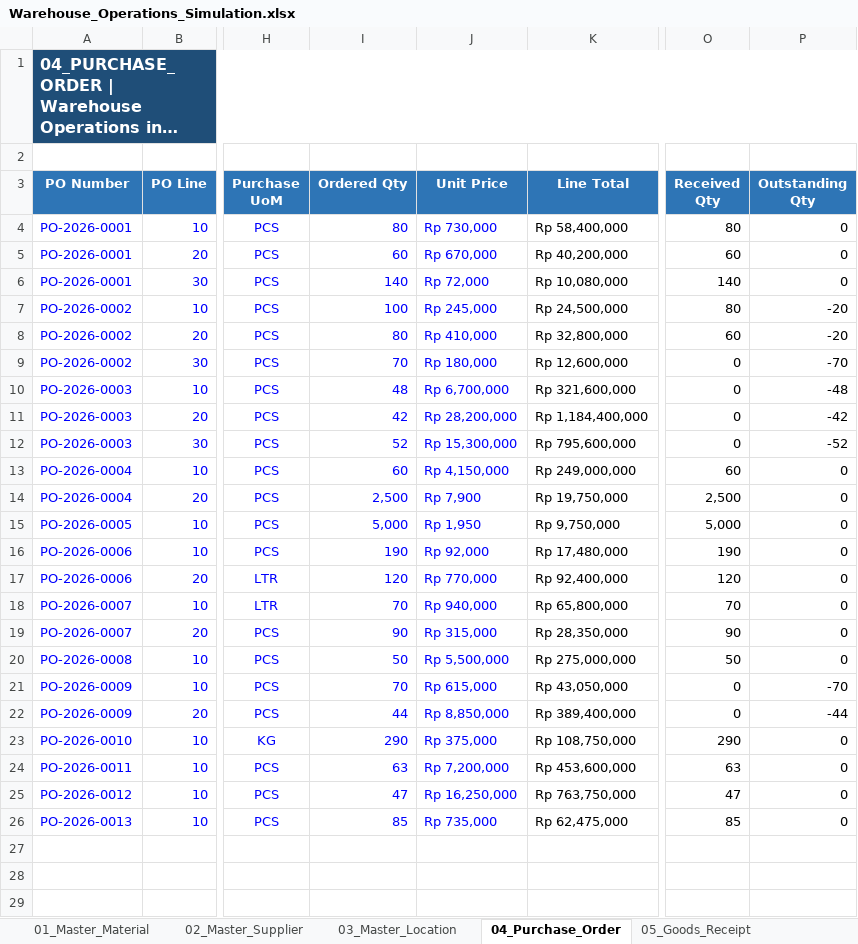
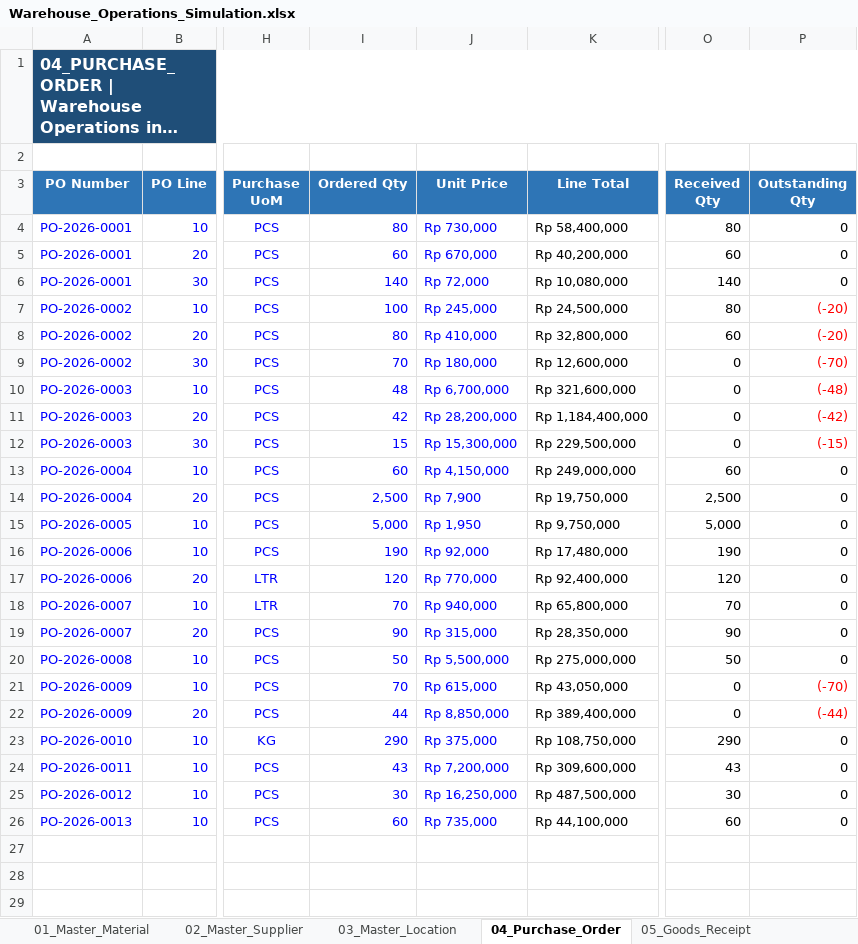
Before and after one commit to fikri-fajar/warehouse-operations-simulation, an Excel workbook: Warehouse_Operations_Simulation.xlsx, sheet 04_Purchase_Order, drawn as a sheet; only a part is shown, gaps mark what is left out; long unchanged cells end in …; values as stored, in another font and other column widths than the file's, no borders; conditional formats and table styles not drawn; the diff names each change by its address in the sheet, - before the commit and + after, or states it on an @@ line.

```diff
--- a/Warehouse_Operations_Simulation.xlsx (sheet 04_Purchase_Order)
+++ b/Warehouse_Operations_Simulation.xlsx (sheet 04_Purchase_Order)
-P7:P8 (Outstanding Qty): -20
+P7:P8 (Outstanding Qty): (-20)
-P7:P12 text colour: black
+P7:P12 text colour: #FF0000
-P9 (Outstanding Qty): -70
+P9 (Outstanding Qty): (-70)
-P10 (Outstanding Qty): -48
+P10 (Outstanding Qty): (-48)
-P11 (Outstanding Qty): -42
+P11 (Outstanding Qty): (-42)
-I12 (Ordered Qty): 52
+I12 (Ordered Qty): 15
-K12 (Line Total): Rp 795,600,000
+K12 (Line Total): Rp 229,500,000
-P12 (Outstanding Qty): -52
+P12 (Outstanding Qty): (-15)
-P21 (Outstanding Qty): -70
+P21 (Outstanding Qty): (-70)
-P21:P22 text colour: black
+P21:P22 text colour: #FF0000
-P22 (Outstanding Qty): -44
+P22 (Outstanding Qty): (-44)
-I24 (Ordered Qty): 63
+I24 (Ordered Qty): 43
-K24 (Line Total): Rp 453,600,000
+K24 (Line Total): Rp 309,600,000
-O24 (Received Qty): 63
+O24 (Received Qty): 43
-I25 (Ordered Qty): 47
+I25 (Ordered Qty): 30
-K25 (Line Total): Rp 763,750,000
+K25 (Line Total): Rp 487,500,000
-O25 (Received Qty): 47
+O25 (Received Qty): 30
-I26 (Ordered Qty): 85
+I26 (Ordered Qty): 60
-K26 (Line Total): Rp 62,475,000
+K26 (Line Total): Rp 44,100,000
-O26 (Received Qty): 85
+O26 (Received Qty): 60
```
Also changed, not shown: sheet 11_Cycle_Count, sheet 03_Master_Location, sheet 05_Goods_Receipt, sheet 10_Stock_Card, sheet 01_Master_Material, sheet 06_Put_Away, 4 more sheets, formulas that keep their value.
